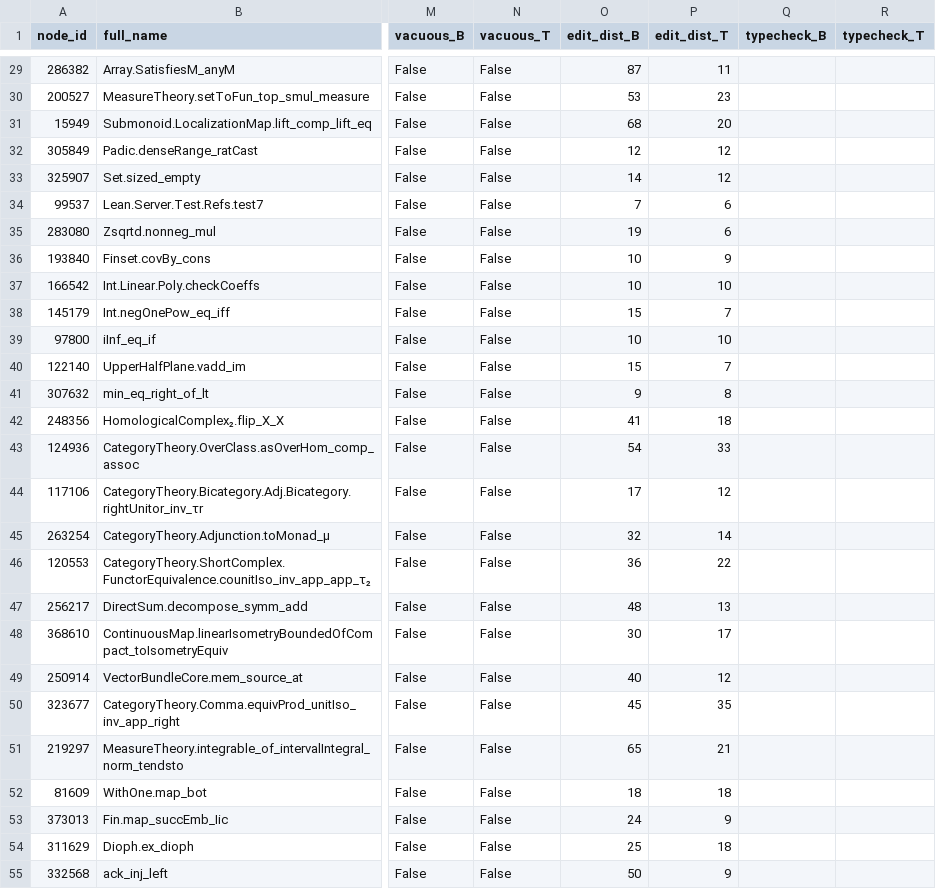
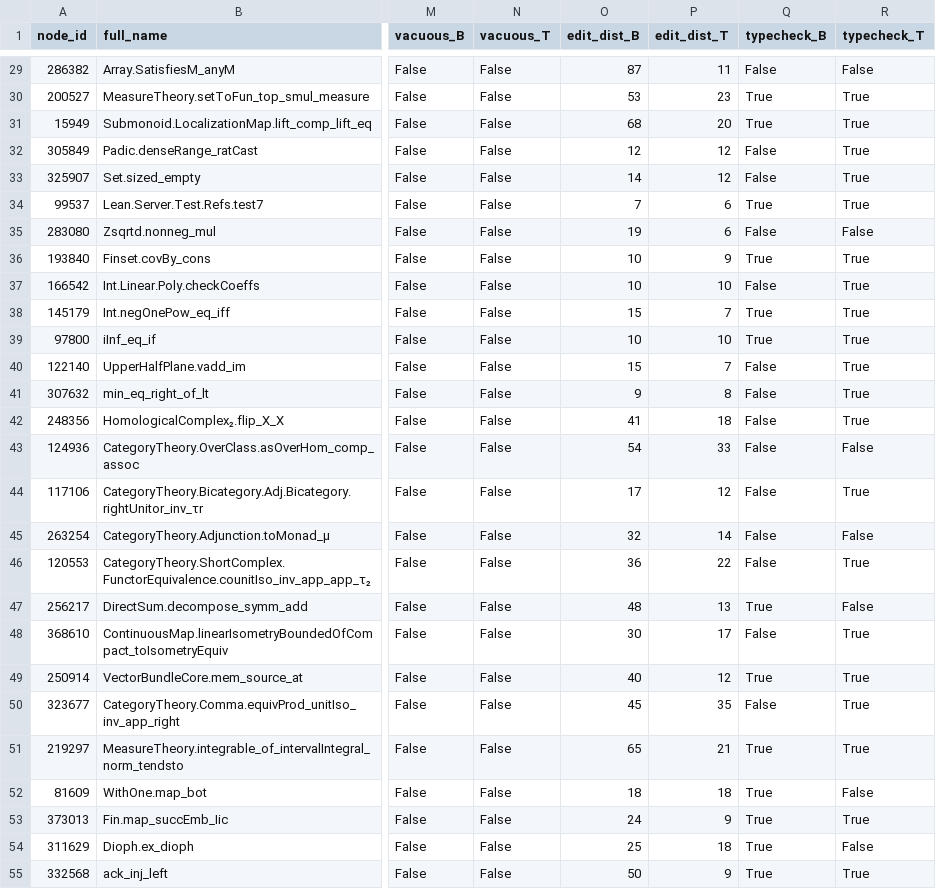
Before and after one commit to uw-math-ai/TheoremSearch, a CSV file: experiments/cycle_consistency_pilot/results.csv, drawn as a sheet; only a part is shown, gaps mark what is left out; the diff covers the shown part only; the diff names each change by its address in the sheet, - before the commit and + after, or states it on an @@ line.

```diff
--- a/experiments/cycle_consistency_pilot/results.csv
+++ b/experiments/cycle_consistency_pilot/results.csv
-Q29 (typecheck_B): (empty)
+Q29 (typecheck_B): False
-R29 (typecheck_T): (empty)
+R29 (typecheck_T): False
-Q30:Q31 (typecheck_B): (empty)
+Q30:Q31 (typecheck_B): True
-R30:R34 (typecheck_T): (empty)
+R30:R34 (typecheck_T): True
-Q32:Q33 (typecheck_B): (empty)
+Q32:Q33 (typecheck_B): False
-Q34 (typecheck_B): (empty)
+Q34 (typecheck_B): True
-Q35 (typecheck_B): (empty)
+Q35 (typecheck_B): False
-R35 (typecheck_T): (empty)
+R35 (typecheck_T): False
-Q36 (typecheck_B): (empty)
+Q36 (typecheck_B): True
-R36:R42 (typecheck_T): (empty)
+R36:R42 (typecheck_T): True
-Q37 (typecheck_B): (empty)
+Q37 (typecheck_B): False
-Q38:Q39 (typecheck_B): (empty)
+Q38:Q39 (typecheck_B): True
-Q40:Q46 (typecheck_B): (empty)
+Q40:Q46 (typecheck_B): False
-R43 (typecheck_T): (empty)
+R43 (typecheck_T): False
-R44 (typecheck_T): (empty)
+R44 (typecheck_T): True
-R45 (typecheck_T): (empty)
+R45 (typecheck_T): False
-R46 (typecheck_T): (empty)
+R46 (typecheck_T): True
-Q47 (typecheck_B): (empty)
+Q47 (typecheck_B): True
-R47 (typecheck_T): (empty)
+R47 (typecheck_T): False
-Q48 (typecheck_B): (empty)
+Q48 (typecheck_B): False
-R48:R51 (typecheck_T): (empty)
+R48:R51 (typecheck_T): True
-Q49 (typecheck_B): (empty)
+Q49 (typecheck_B): True
-Q50 (typecheck_B): (empty)
+Q50 (typecheck_B): False
-Q51:Q55 (typecheck_B): (empty)
+Q51:Q55 (typecheck_B): True
-R52 (typecheck_T): (empty)
+R52 (typecheck_T): False
-R53 (typecheck_T): (empty)
+R53 (typecheck_T): True
-R54 (typecheck_T): (empty)
+R54 (typecheck_T): False
-R55 (typecheck_T): (empty)
+R55 (typecheck_T): True
```
Also changed, not shown: 66 edited cells elsewhere in this file, 8 other files.
